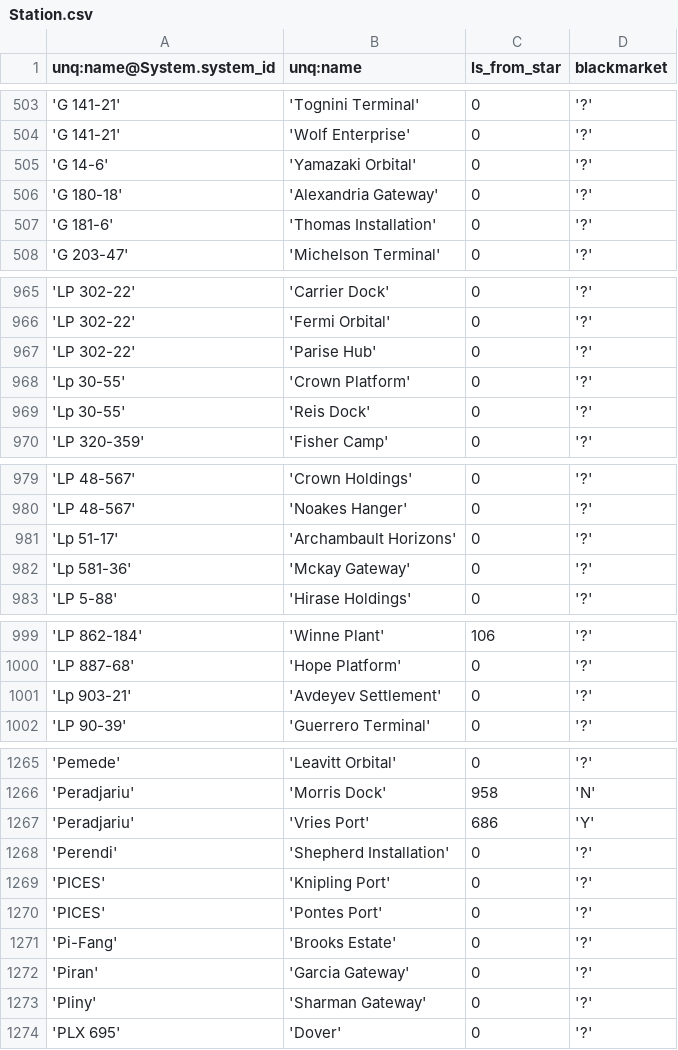
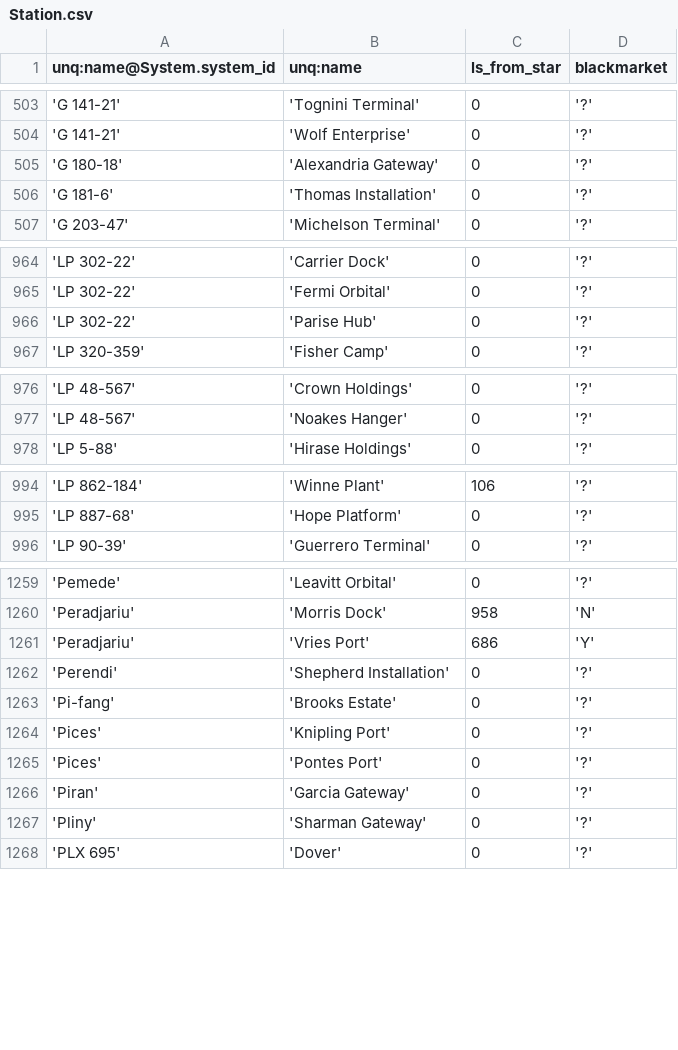
Before and after one commit to eyeonus/Trade-Dangerous, a CSV file: data/Station.csv, drawn as a sheet; only a part is shown, gaps mark what is left out; the diff covers the shown part only.

Commit message:
Fixed duplicates

```diff
--- a/data/Station.csv
+++ b/data/Station.csv
@@ -504,3 +504,2 @@ unq:name@System.system_id,unq:name,ls_from_star,blackmarket
 'G 141-21','Wolf Enterprise',0,'?'
-'G 14-6','Yamazaki Orbital',0,'?'
 'G 180-18','Alexandria Gateway',0,'?'
@@ -967,4 +966,2 @@ unq:name@System.system_id,unq:name,ls_from_star,blackmarket
 'LP 302-22','Parise Hub',0,'?'
-'Lp 30-55','Crown Platform',0,'?'
-'Lp 30-55','Reis Dock',0,'?'
 'LP 320-359','Fisher Camp',0,'?'
@@ -980,4 +977,2 @@ unq:name@System.system_id,unq:name,ls_from_star,blackmarket
 'LP 48-567','Noakes Hanger',0,'?'
-'Lp 51-17','Archambault Horizons',0,'?'
-'Lp 581-36','Mckay Gateway',0,'?'
 'LP 5-88','Hirase Holdings',0,'?'
@@ -1000,3 +995,2 @@ unq:name@System.system_id,unq:name,ls_from_star,blackmarket
 'LP 887-68','Hope Platform',0,'?'
-'Lp 903-21','Avdeyev Settlement',0,'?'
 'LP 90-39','Guerrero Terminal',0,'?'
@@ -1268,5 +1262,5 @@ unq:name@System.system_id,unq:name,ls_from_star,blackmarket
 'Perendi','Shepherd Installation',0,'?'
-'PICES','Knipling Port',0,'?'
-'PICES','Pontes Port',0,'?'
-'Pi-Fang','Brooks Estate',0,'?'
+'Pi-fang','Brooks Estate',0,'?'
+'Pices','Knipling Port',0,'?'
+'Pices','Pontes Port',0,'?'
 'Piran','Garcia Gateway',0,'?'
```
Also changed, not shown: 22 edited cells elsewhere in this file.
